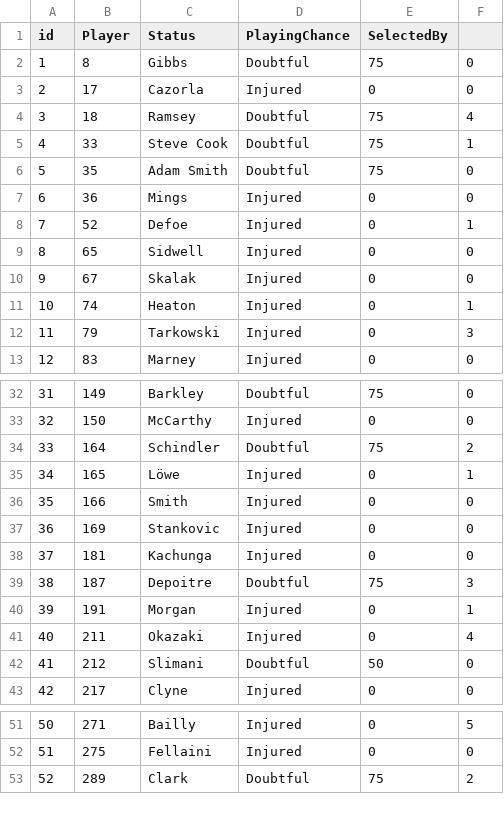
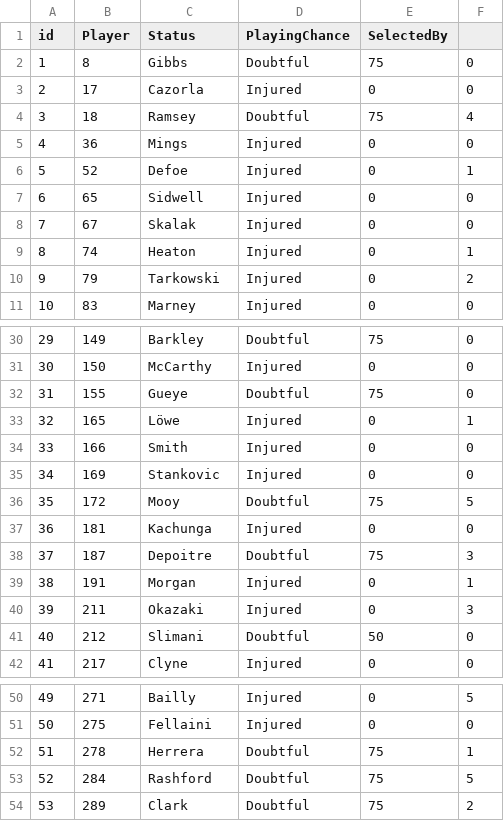
Before and after one commit to gpoudel/FPL-Analytics, a CSV file: fplBoardLive/data/injuryDF_yesterday.csv, drawn as a sheet; only a part is shown, gaps mark what is left out; removed rows and columns are numbered as before the commit, all else as after; the diff covers the shown part only; the diff names each change by its address in the sheet, - before the commit and + after, or states it on an @@ line.

```diff
--- a/fplBoardLive/data/injuryDF_yesterday.csv
+++ b/fplBoardLive/data/injuryDF_yesterday.csv
-row 5: 4 | 33 | Steve Cook | Doubtful | 75 | 1
-row 6: 5 | 35 | Adam Smith | Doubtful | 75 | 0
@@ column A (id) renumbered from row 5 down @@
-F10: 3
+F10: 2
-row 34: 33 | 164 | Schindler | Doubtful | 75 | 2
+row 32: 31 | 155 | Gueye | Doubtful | 75 | 0
+row 36: 35 | 172 | Mooy | Doubtful | 75 | 5
-F40: 4
+F40: 3
+row 52: 51 | 278 | Herrera | Doubtful | 75 | 1
+row 53: 52 | 284 | Rashford | Doubtful | 75 | 5
```
Also changed, not shown: 1 added row and 1 edited cell elsewhere in this file, fplBoardLive/data/DailyPriceUpdate.csv, 11 other files.
